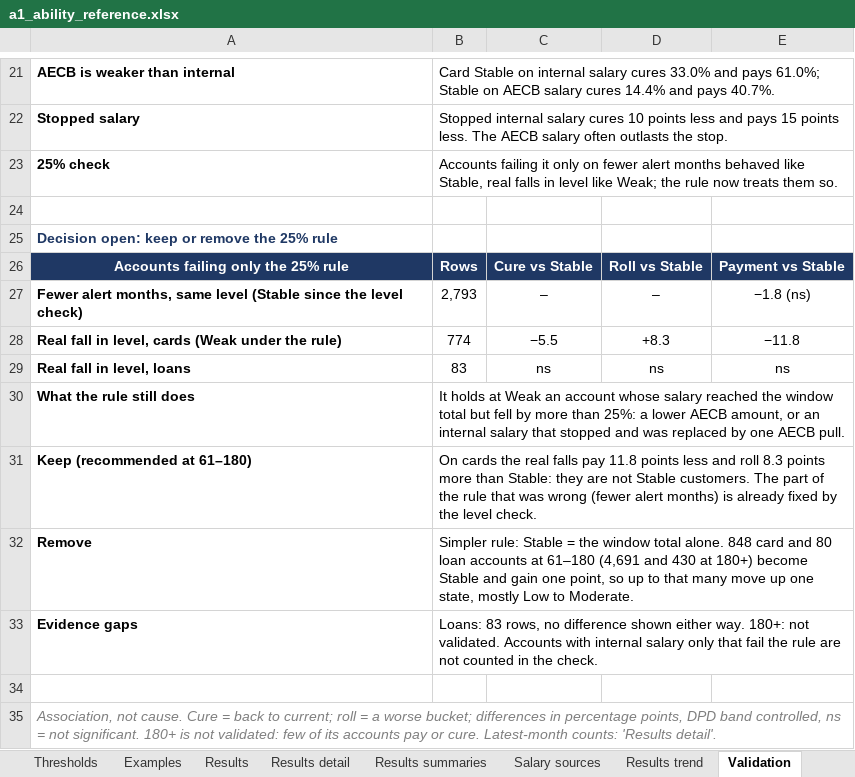
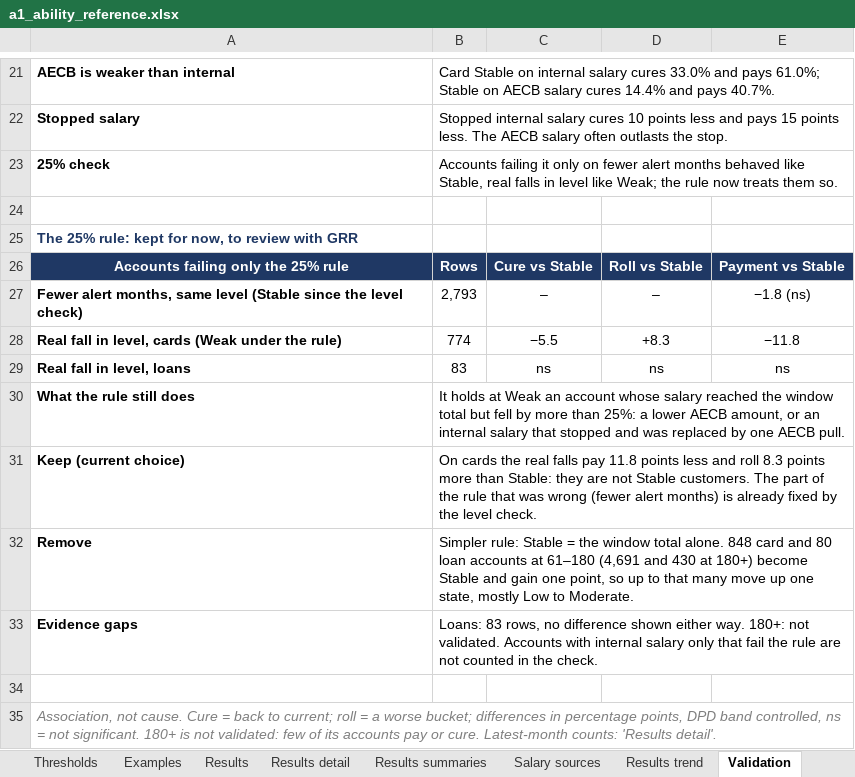
Before and after one commit to balsapka/Collections, an Excel workbook: docs/ability/a1_ability_reference.xlsx, sheet Validation, drawn as a sheet; only a part is shown, gaps mark what is left out; values as stored, in another font and other column widths than the file's, no borders; the diff names each change by its address in the sheet, - before the commit and + after, or states it on an @@ line.

```diff
--- a/docs/ability/a1_ability_reference.xlsx (sheet Validation)
+++ b/docs/ability/a1_ability_reference.xlsx (sheet Validation)
-A25: Decision open: keep or remove the 25% rule
+A25: The 25% rule: kept for now, to review with GRR
-A31: Keep (recommended at 61–180)
+A31: Keep (current choice)
```
Also changed, not shown: sheet Results, sheet Results detail, 1 other file.
